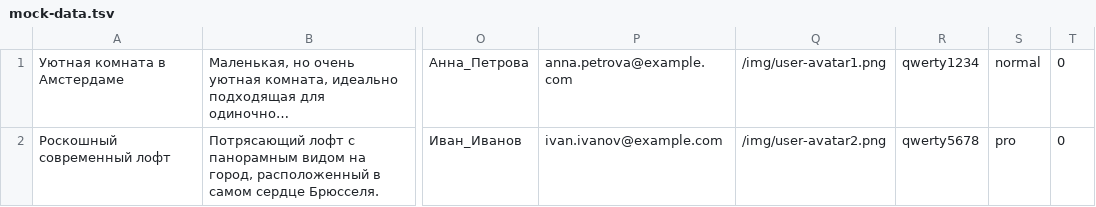
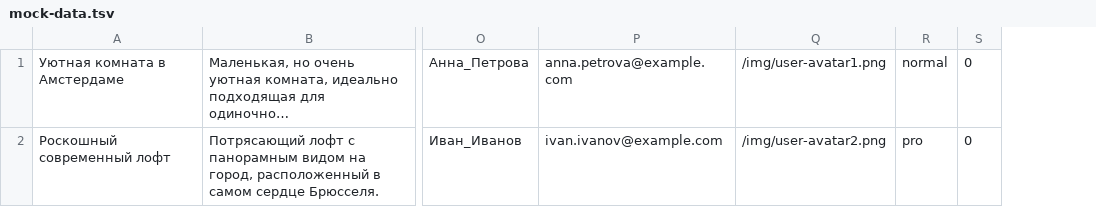
Before and after one commit to ulmaskulov-ilya/2673471-six-cities-5, a TSV file: mocks/mock-data.tsv, drawn as a sheet; only a part is shown, gaps mark what is left out; long unchanged cells end in …; the diff names each change by its address in the sheet, - before the commit and + after, or states it on an @@ line.

```diff
--- a/mocks/mock-data.tsv
+++ b/mocks/mock-data.tsv
-column R, rows 1-2: qwerty1234 | qwerty5678
```
Also changed, not shown: 36 other files.
